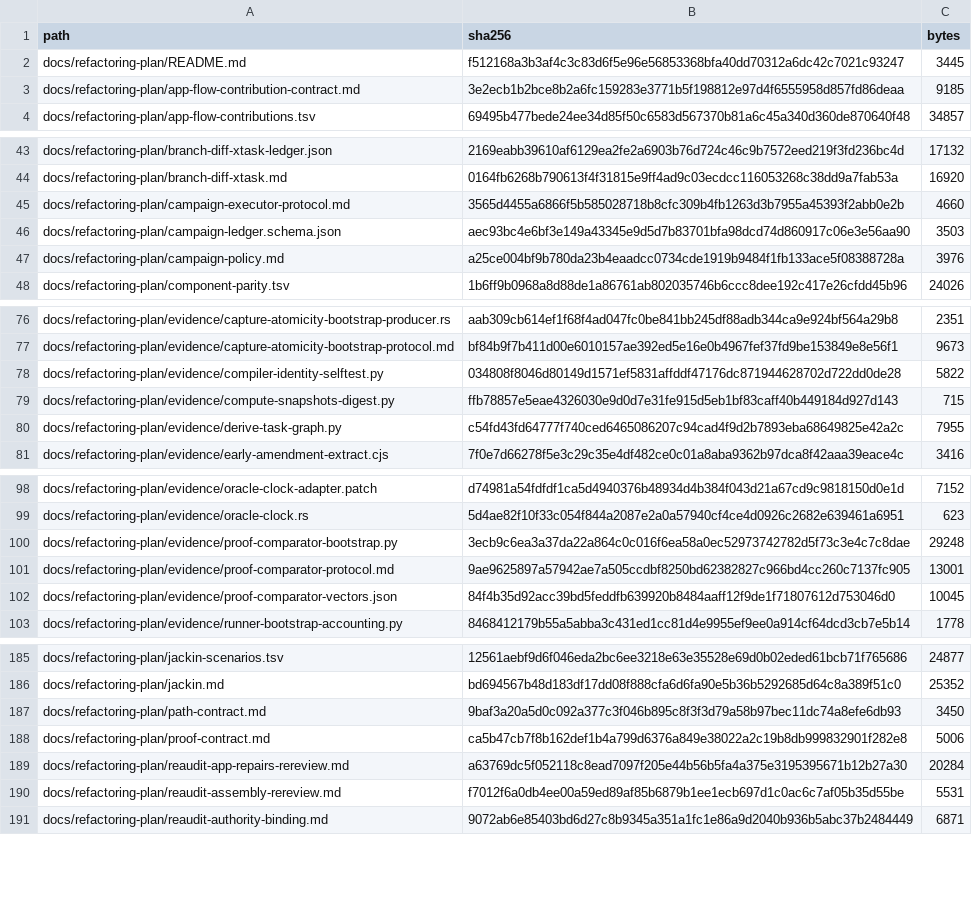
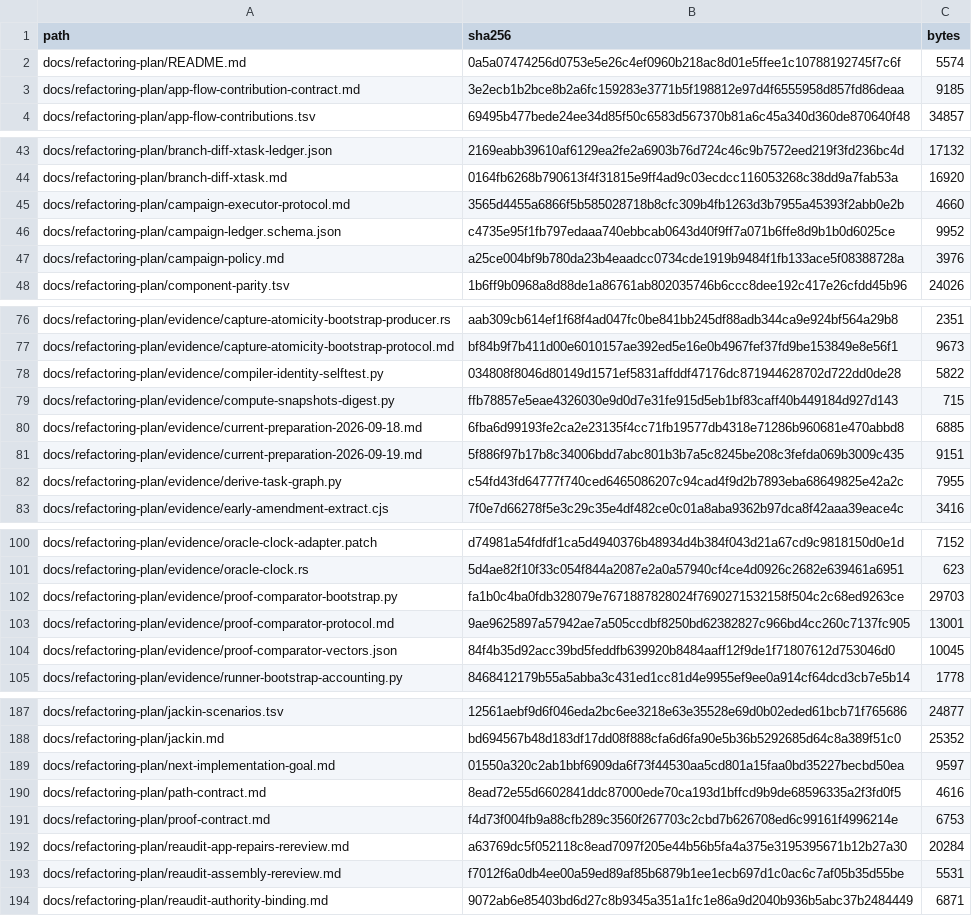
Before and after one commit to donbeave/terminal-components-claude, a TSV file: docs/refactoring-plan/planning-artifacts.tsv, drawn as a sheet; only a part is shown, gaps mark what is left out; the diff covers the shown part only.

```diff
--- a/docs/refactoring-plan/planning-artifacts.tsv
+++ b/docs/refactoring-plan/planning-artifacts.tsv
@@ -1,3 +1,3 @@
 path	sha256	bytes
-docs/refactoring-plan/README.md	f512168a3b3af4c3c83d6f5e96e56853368bfa40dd70312a6dc42c7021c93247	3445
+docs/refactoring-plan/README.md	0a5a07474256d0753e5e26c4ef0960b218ac8d01e5ffee1c10788192745f7c6f	5574
 docs/refactoring-plan/app-flow-contribution-contract.md	3e2ecb1b2bce8b2a6fc159283e3771b5f198812e97d4f6555958d857fd86deaa	9185
@@ -45,3 +45,3 @@ docs/refactoring-plan/branch-diff-xtask.md	0164fb6268b790613f4f31815e9ff4ad9c03e
 docs/refactoring-plan/campaign-executor-protocol.md	3565d4455a6866f5b585028718b8cfc309b4fb1263d3b7955a45393f2abb0e2b	4660
-docs/refactoring-plan/campaign-ledger.schema.json	aec93bc4e6bf3e149a43345e9d5d7b83701bfa98dcd74d860917c06e3e56aa90	3503
+docs/refactoring-plan/campaign-ledger.schema.json	c4735e95f1fb797edaaa740ebbcab0643d40f9ff7a071b6ffe8d9b1b0d6025ce	9952
 docs/refactoring-plan/campaign-policy.md	a25ce004bf9b780da23b4eaadcc0734cde1919b9484f1fb133ace5f08388728a	3976
@@ -79,2 +79,4 @@ docs/refactoring-plan/evidence/compiler-identity-selftest.py	034808f8046d80149d1
 docs/refactoring-plan/evidence/compute-snapshots-digest.py	ffb78857e5eae4326030e9d0d7e31fe915d5eb1bf83caff40b449184d927d143	715
+docs/refactoring-plan/evidence/current-preparation-2026-09-18.md	6fba6d99193fe2ca2e23135f4cc71fb19577db4318e71286b960681e470abbd8	6885
+docs/refactoring-plan/evidence/current-preparation-2026-09-19.md	5f886f97b17b8c34006bdd7abc801b3b7a5c8245be208c3fefda069b3009c435	9151
 docs/refactoring-plan/evidence/derive-task-graph.py	c54fd43fd64777f740ced6465086207c94cad4f9d2b7893eba68649825e42a2c	7955
@@ -99,3 +101,3 @@ docs/refactoring-plan/evidence/oracle-clock-adapter.patch	d74981a54fdfdf1ca5d494
 docs/refactoring-plan/evidence/oracle-clock.rs	5d4ae82f10f33c054f844a2087e2a0a57940cf4ce4d0926c2682e639461a6951	623
-docs/refactoring-plan/evidence/proof-comparator-bootstrap.py	3ecb9c6ea3a37da22a864c0c016f6ea58a0ec52973742782d5f73c3e4c7c8dae	29248
+docs/refactoring-plan/evidence/proof-comparator-bootstrap.py	fa1b0c4ba0fdb328079e7671887828024f7690271532158f504c2c68ed9263ce	29703
 docs/refactoring-plan/evidence/proof-comparator-protocol.md	9ae9625897a57942ae7a505ccdbf8250bd62382827c966bd4cc260c7137fc905	13001
@@ -186,4 +188,5 @@ docs/refactoring-plan/jackin-scenarios.tsv	12561aebf9d6f046eda2bc6ee3218e63e3552
 docs/refactoring-plan/jackin.md	bd694567b48d183df17dd08f888cfa6d6fa90e5b36b5292685d64c8a389f51c0	25352
-docs/refactoring-plan/path-contract.md	9baf3a20a5d0c092a377c3f046b895c8f3f3d79a58b97bec11dc74a8efe6db93	3450
-docs/refactoring-plan/proof-contract.md	ca5b47cb7f8b162def1b4a799d6376a849e38022a2c19b8db999832901f282e8	5006
+docs/refactoring-plan/next-implementation-goal.md	01550a320c2ab1bbf6909da6f73f44530aa5cd801a15faa0bd35227becbd50ea	9597
+docs/refactoring-plan/path-contract.md	8ead72e55d6602841ddc87000ede70ca193d1bffcd9b9de68596335a2f3fd0f5	4616
+docs/refactoring-plan/proof-contract.md	f4d73f004fb9a88cfb289c3560f267703c2cbd7b626708ed6c99161f4996214e	6753
 docs/refactoring-plan/reaudit-app-repairs-rereview.md	a63769dc5f052118c8ead7097f205e44b56b5fa4a375e3195395671b12b27a30	20284
```
Also changed, not shown: 11 edited cells elsewhere in this file, docs/refactoring-plan/bootstrap-assets.tsv, 8 other files.
